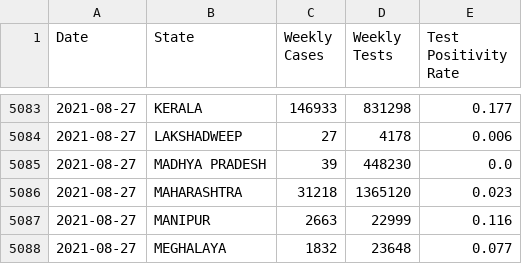
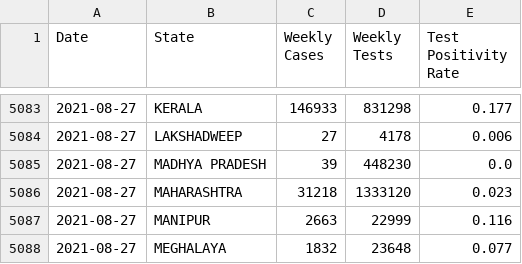
Before and after one commit to priva13/Covid-19_Bharat_records, a CSV file: statedata.csv, drawn as a sheet; only a part is shown, gaps mark what is left out.

```diff
--- a/statedata.csv
+++ b/statedata.csv
@@ -5085,3 +5085,3 @@ Date,State,Weekly Cases,Weekly Tests,Test Positivity Rate
 2021-08-27,MADHYA PRADESH,39,448230,0.0
-2021-08-27,MAHARASHTRA,31218,1365120,0.023
+2021-08-27,MAHARASHTRA,31218,1333120,0.023
 2021-08-27,MANIPUR,2663,22999,0.116
```
